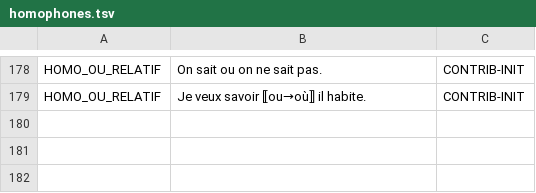
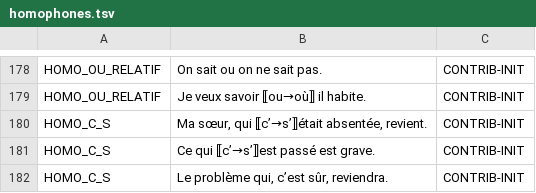
Before and after one commit to Bicyclean/correcteur, a TSV file: corpus/fr/regles/homophones.tsv, drawn as a sheet; only a part is shown, gaps mark what is left out.

```diff
--- a/corpus/fr/regles/homophones.tsv
+++ b/corpus/fr/regles/homophones.tsv
@@ -179 +179,4 @@ HOMO_OU_RELATIF	On sait ou on ne sait pas.	CONTRIB-INIT
 HOMO_OU_RELATIF	Je veux savoir ⟦ou→où⟧ il habite.	CONTRIB-INIT
+HOMO_C_S	Ma sœur, qui ⟦c’→s’⟧était absentée, revient.	CONTRIB-INIT
+HOMO_C_S	Ce qui ⟦c’→s’⟧est passé est grave.	CONTRIB-INIT
+HOMO_C_S	Le problème qui, c’est sûr, reviendra.	CONTRIB-INIT
```
Also changed, not shown: corpus/fr/regles/grammaire.tsv, 2 other files.
